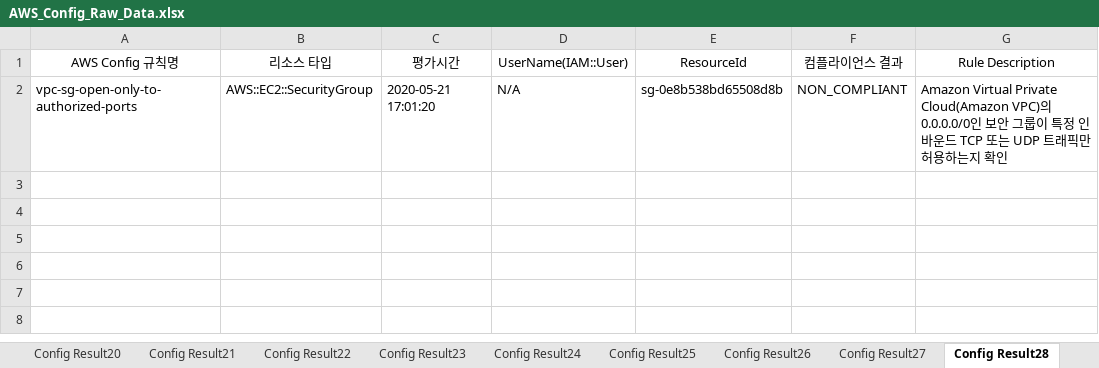
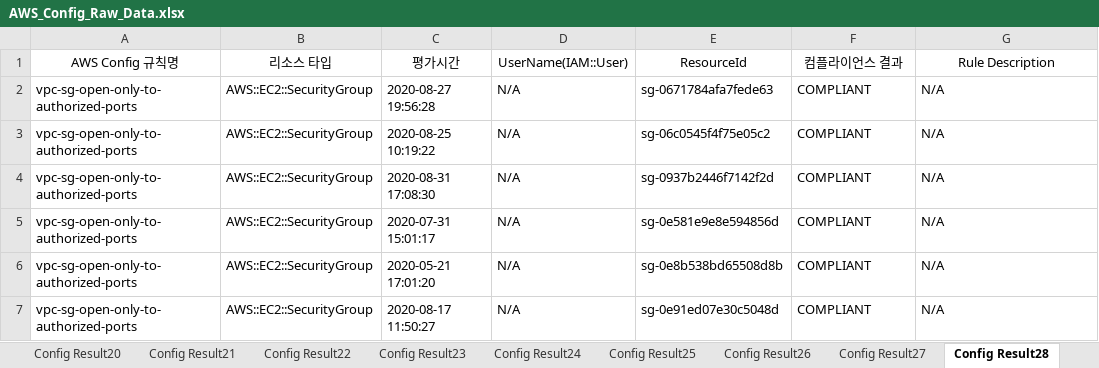
Before and after one commit to godmetal/135-repo, an Excel workbook: AWS_Config_Raw_Data.xlsx, sheet Config Result28, drawn as a sheet; values as stored, in another font and other column widths than the file's, no borders; addresses are those after the commit; the diff names each change by its address in the sheet, - before the commit and + after, or states it on an @@ line.

```diff
--- a/AWS_Config_Raw_Data.xlsx (sheet Config Result28)
+++ b/AWS_Config_Raw_Data.xlsx (sheet Config Result28)
+row 2: vpc-sg-open-only-to-authorized-ports | AWS::EC2::SecurityGroup | 2020-08-27 19:56:28 | N/A | sg-0671784afa7fede63 | COMPLIANT | N/A
+row 3: vpc-sg-open-only-to-authorized-ports | AWS::EC2::SecurityGroup | 2020-08-25 10:19:22 | N/A | sg-06c0545f4f75e05c2 | COMPLIANT | N/A
+row 4: vpc-sg-open-only-to-authorized-ports | AWS::EC2::SecurityGroup | 2020-08-31 17:08:30 | N/A | sg-0937b2446f7142f2d | COMPLIANT | N/A
+row 5: vpc-sg-open-only-to-authorized-ports | AWS::EC2::SecurityGroup | 2020-07-31 15:01:17 | N/A | sg-0e581e9e8e594856d | COMPLIANT | N/A
-F6 (컴플라이언스 결과): NON_COMPLIANT
+F6 (컴플라이언스 결과): COMPLIANT
-G6 (Rule Description): Amazon Virtual Private Cloud(Amazon VPC)의 0.0.0.0/0인 보안 그룹이 특정 인바운드 TCP 또는 UDP 트래픽만 허용하는지 확인
+G6 (Rule Description): N/A
+row 7: vpc-sg-open-only-to-authorized-ports | AWS::EC2::SecurityGroup | 2020-08-17 11:50:27 | N/A | sg-0e91ed07e30c5048d | COMPLIANT | N/A
```
Also changed, not shown: sheet 전체 점검결과, sheet 미준수 데이터, sheet Config Result8, sheet Config Result9, sheet Config Result5, sheet Config Result20, 24 more sheets, 18 other files.
